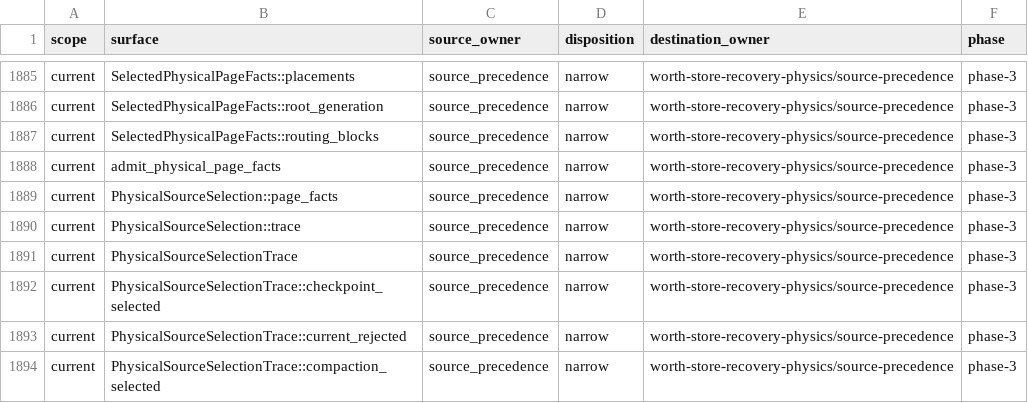
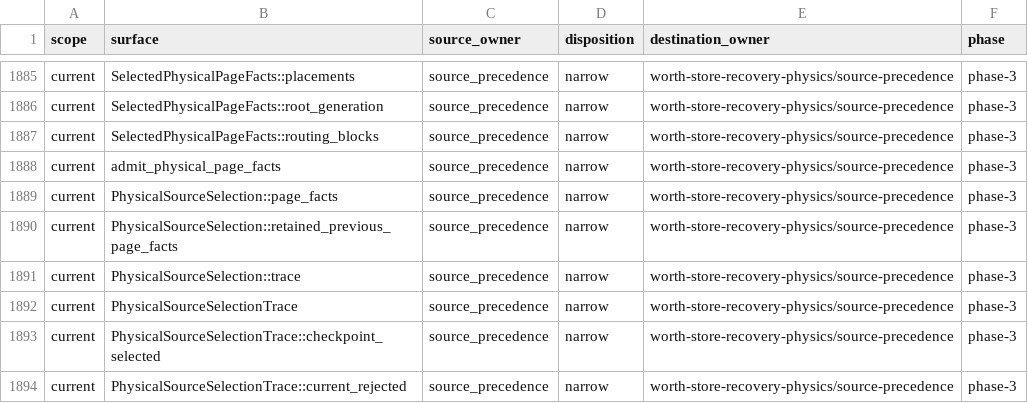
Before and after one commit to recnepspencer/forge, a CSV file: _docs/worth-store/physical-reconstruction-c8-public-api.csv, drawn as a sheet; only a part is shown, gaps mark what is left out; the shorter side is filled out with more unchanged rows; the diff names each change by its address in the sheet, - before the commit and + after, or states it on an @@ line.

```diff
--- a/_docs/worth-store/physical-reconstruction-c8-public-api.csv
+++ b/_docs/worth-store/physical-reconstruction-c8-public-api.csv
+row 1890: current | PhysicalSourceSelection::retained_previous_page_facts | source_precedence | narrow | worth-store-recovery-physics/source-precedence | phase-3
```
Also changed, not shown: _docs/worth-store/physical-reconstruction-c8-phase-7-source-closure.csv, 17 other files.
